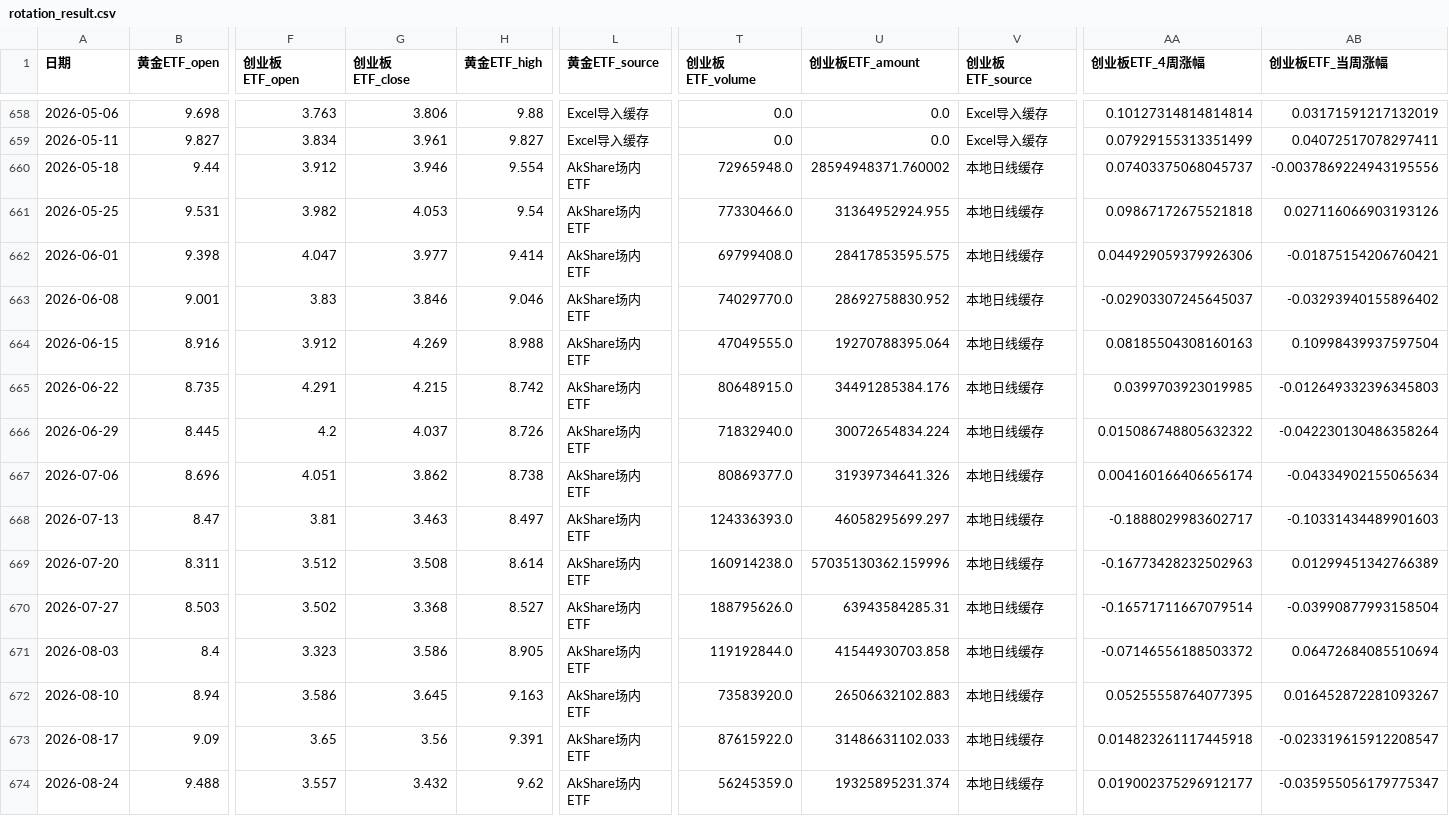
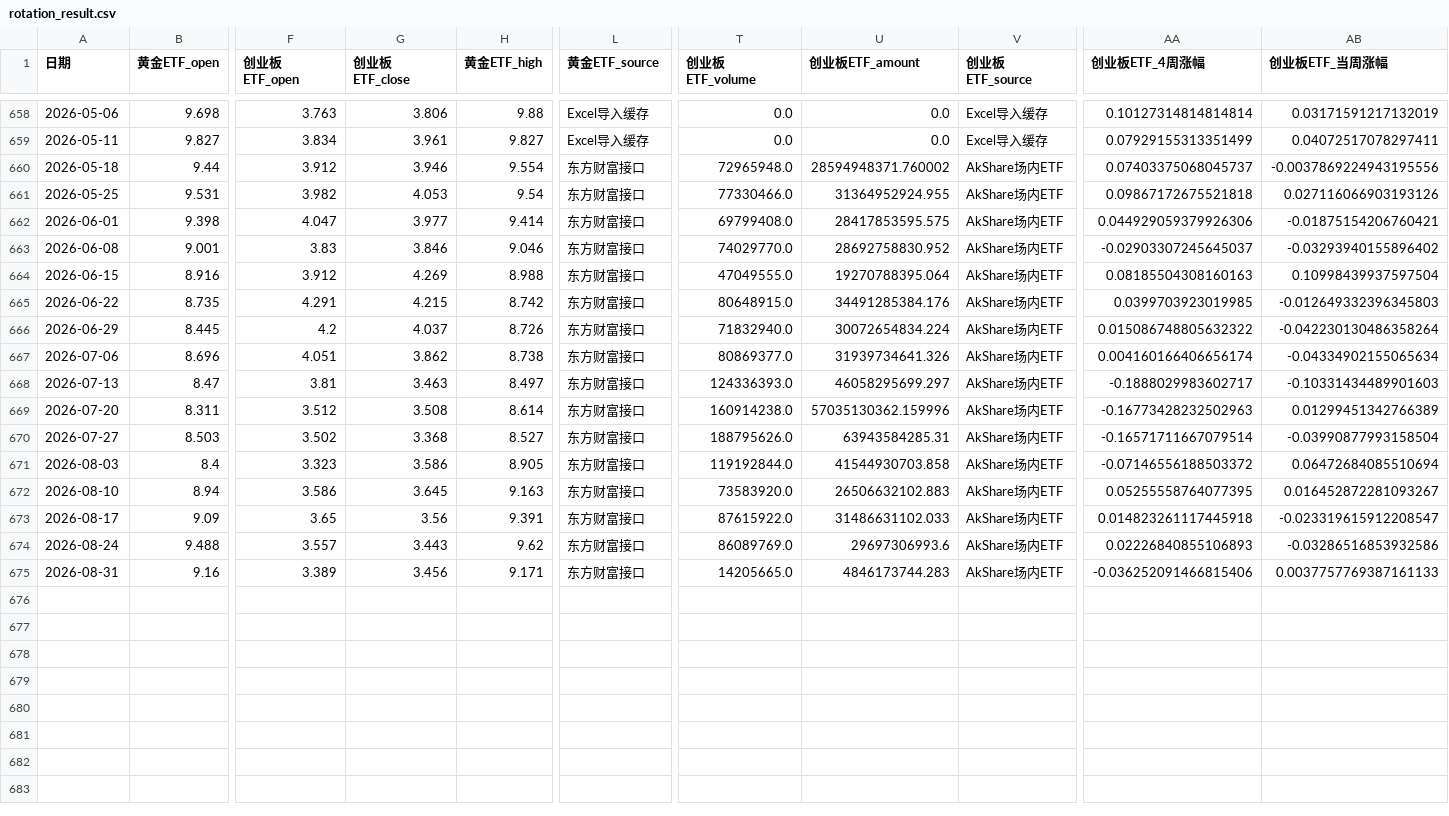
Before and after one commit to djinnwong/etf_rotation_web, a CSV file: data/rotation_result.csv, drawn as a sheet; only a part is shown, gaps mark what is left out; rows hold the shown columns only; the diff names each change by its address in the sheet, - before the commit and + after, or states it on an @@ line.

```diff
--- a/data/rotation_result.csv
+++ b/data/rotation_result.csv
-L660:L674 (黄金ETF_source): AkShare场内ETF
+L660:L674 (黄金ETF_source): 东方财富接口
-V660:V674 (创业板ETF_source): 本地日线缓存
+V660:V674 (创业板ETF_source): AkShare场内ETF
-G674 (创业板ETF_close): 3.432
+G674 (创业板ETF_close): 3.443
-T674 (创业板ETF_volume): 56245359.0
+T674 (创业板ETF_volume): 86089769.0
-U674 (创业板ETF_amount): 19325895231.374
+U674 (创业板ETF_amount): 29697306993.6
-AA674 (创业板ETF_4周涨幅): 0.019002375296912177
+AA674 (创业板ETF_4周涨幅): 0.02226840855106893
-AB674 (创业板ETF_当周涨幅): -0.035955056179775347
+AB674 (创业板ETF_当周涨幅): -0.03286516853932586
+row 675: 2026-08-31 | 9.16 | 3.389 | 3.456 | 9.171 | 东方财富接口 | 14205665.0 | 4846173744.283 | AkShare场内ETF | -0.036252091466815406 | 0.0037757769387161133
```
Also changed, not shown: data/159915_daily.csv, data/data_source_status.csv, 3 other files.
